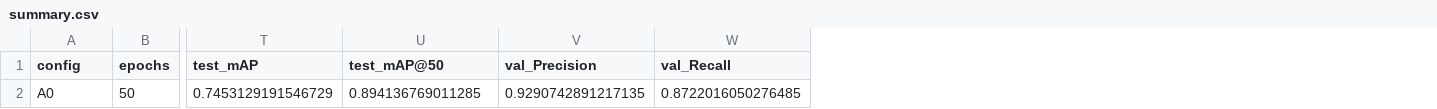
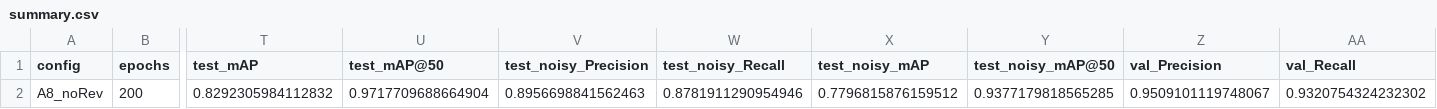
Before and after one commit to BystrovGladkov/YOLO_1d, a CSV file: experiments/ec_ablation/budget/summary.csv, drawn as a sheet; only a part is shown, gaps mark what is left out; removed rows and columns are numbered as before the commit, all else as after; rows hold the shown columns only; the diff names each change by its address in the sheet, - before the commit and + after, or states it on an @@ line.

```diff
--- a/experiments/ec_ablation/budget/summary.csv
+++ b/experiments/ec_ablation/budget/summary.csv
+column V (test_noisy_Precision), empty
+column W (test_noisy_Recall), empty
+column X (test_noisy_mAP), empty
+column Y (test_noisy_mAP@50), empty
-row 2: A0 | 50 | 0.7453129191546729 | 0.894136769011285 | 0.9290742891217135 | 0.8722016050276485
+row 2: A8_noRev | 200 | 0.8292305984112832 | 0.9717709688664904 | 0.8956698841562463 | 0.8781911290954946 | 0.7796815876159512 | 0.9377179818565285 | 0.9509101119748067 | 0.9320754324232302
```
Also changed, not shown: experiments/ec_ablation/budget/summary_agg.csv, 5 other files.
